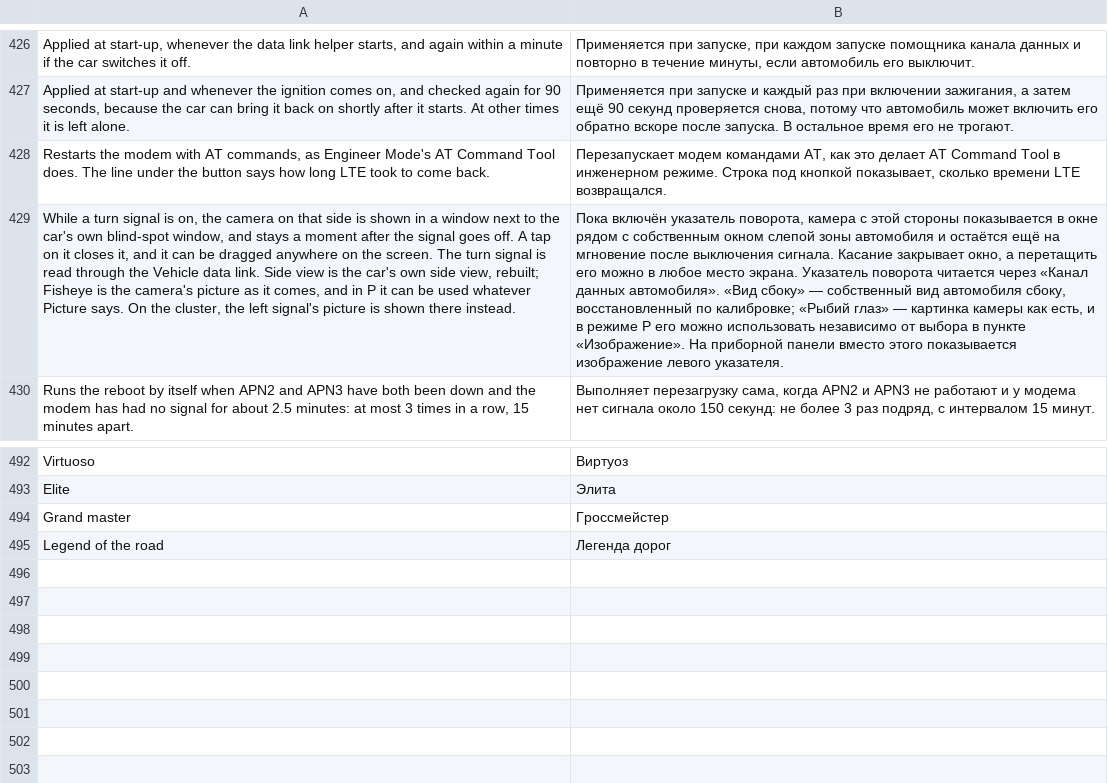
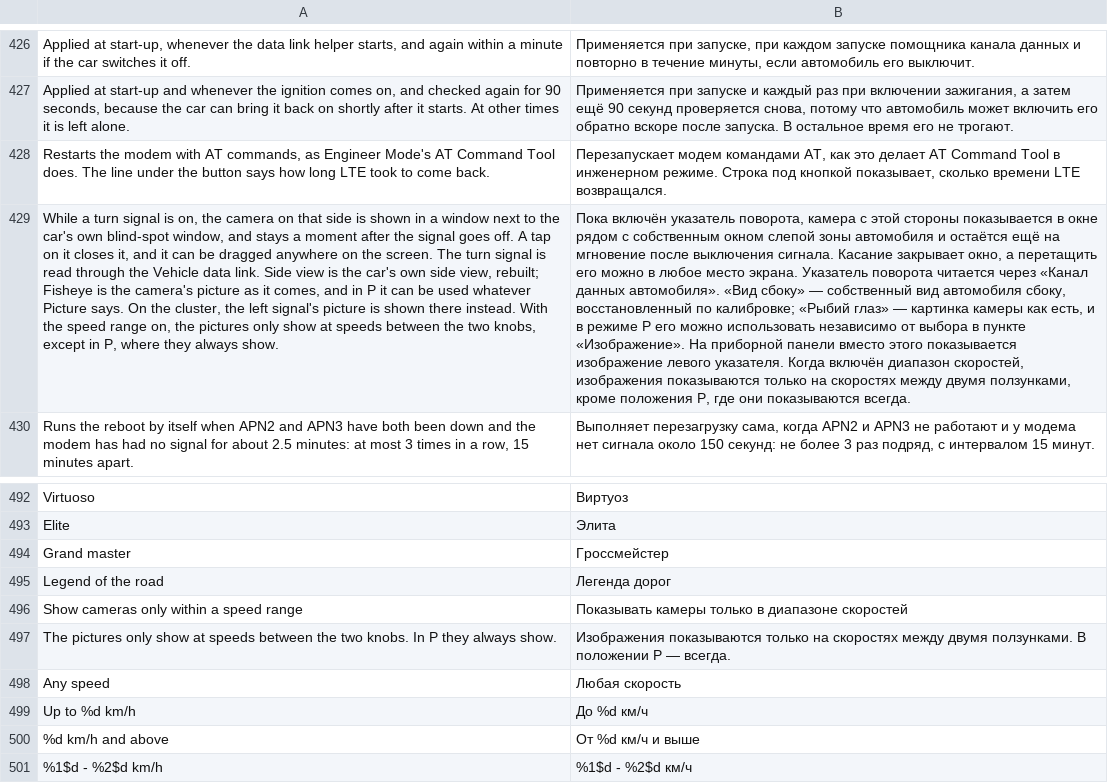
Before and after one commit to 3freet/Trip-Recorder-NG, a TSV file: assets/ru.tsv, drawn as a sheet; only a part is shown, gaps mark what is left out; the diff names each change by its address in the sheet, - before the commit and + after, or states it on an @@ line.

Commit message:
Show the blind-spot cameras only within a speed range
**Blind-spot cameras**
- A new option, "Show cameras only within a speed range", with a slider under it that has two knobs, from 0 to 150 km/h in steps of 5. The pictures only show at speeds between the knobs; with the upper knob at the end there is no upper limit. A missing speed reading lets the picture through, and in P the range does not apply, so parked the pictures always show.
- Outside the range while driving, the picture goes away the way it does when the signal goes off.
- The options under the Blind-spot cameras switch fold away while it is off and unfold when it is on.

**Other**
- A test hook, --ed blind_speed N, makes the range judge as if the car went at that speed, for as long as blind_secs.
- README (English, Arabic and Russian), the Details text and the Arabic and Russian texts describe the new option.

```diff
--- a/assets/ru.tsv
+++ b/assets/ru.tsv
-A429: …there instead.
+A429: …there instead. With the speed range on, the pictures only show at speeds between the two knobs, except in P, where they always show.
-B429: …левого указателя.
+B429: …левого указателя. Когда включён диапазон скоростей, изображения показываются только на скоростях между двумя ползунками, кроме положения P, где они показываются всегда.
+row 496: Show cameras only within a speed range | Показывать камеры только в диапазоне скоростей
+row 497: The pictures only show at speeds between the two knobs. In P they always show. | Изображения показываются только на скоростях между двумя ползунками. В положении P — всегда.
+row 498: Any speed | Любая скорость
+row 499: Up to %d km/h | До %d км/ч
+row 500: %d km/h and above | От %d км/ч и выше
+row 501: %1$d - %2$d km/h | %1$d - %2$d км/ч
```
Also changed, not shown: assets/ar.tsv, 9 other files.
